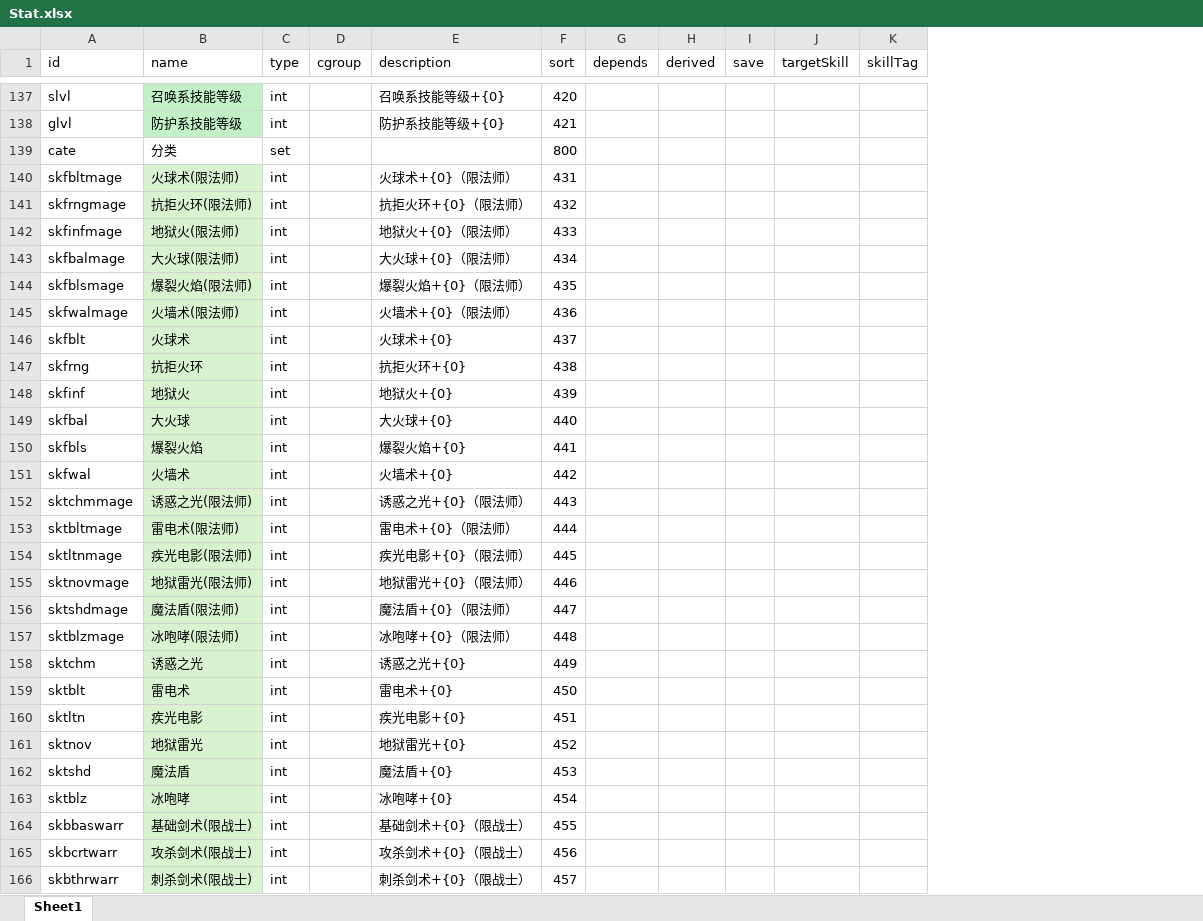
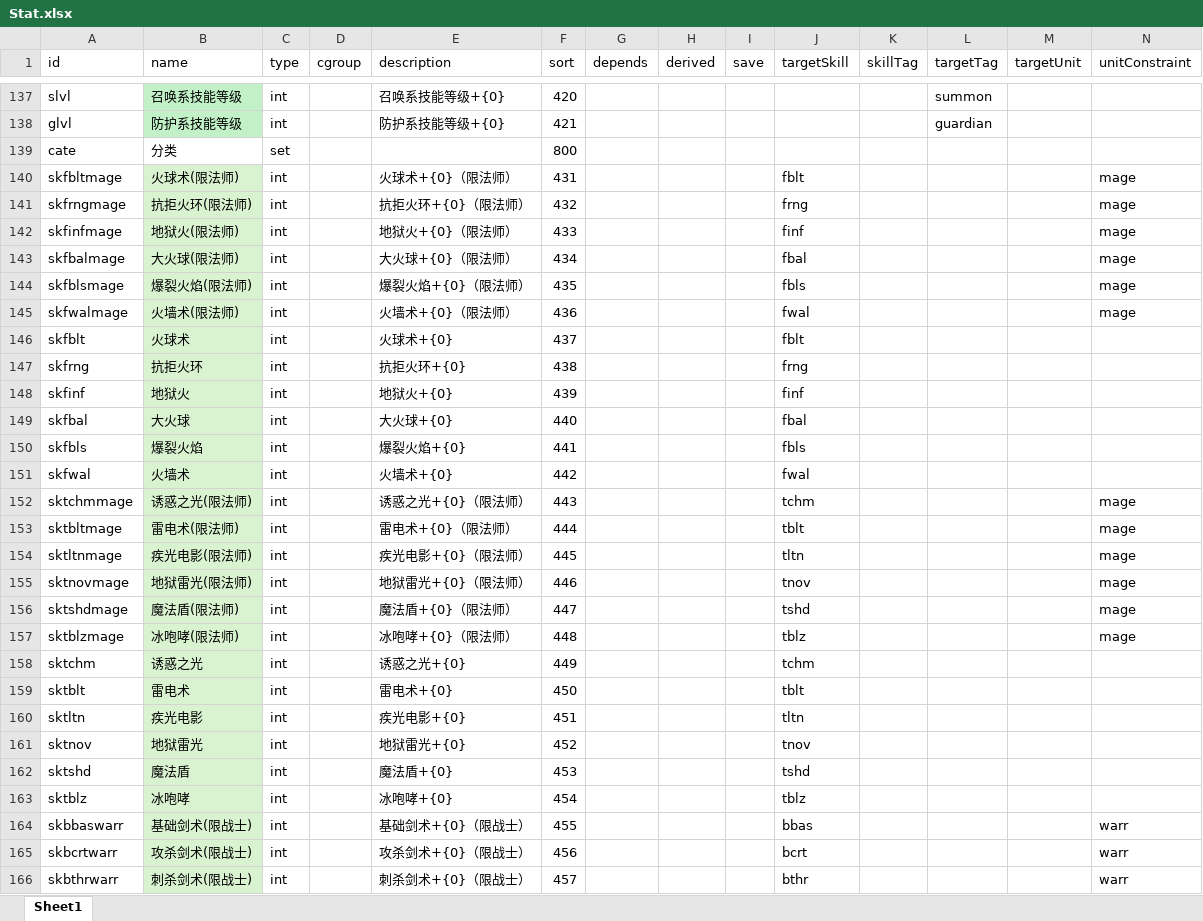
Before and after one commit to yatyricky/gvbasic-mir-remaster, an Excel workbook: configs/Stat.xlsx, sheet Sheet1, drawn as a sheet; only a part is shown, gaps mark what is left out; values as stored, in another font and other column widths than the file's, no borders; conditional formats not drawn; the diff covers the shown part only; the diff names each change by its address in the sheet, - before the commit and + after, or states it on an @@ line.

```diff
--- a/configs/Stat.xlsx (sheet Sheet1)
+++ b/configs/Stat.xlsx (sheet Sheet1)
+column L (targetTag), rows 137-138: summon | guardian
+column M (targetUnit), empty
+column N (unitConstraint), rows 140-166: mage | mage | mage | mage | mage | mage |  |  |  |  |  |  | mage | mage | mage | mage | mage | mage |  |  |  |  |  |  | warr | warr | warr
-J140 (targetSkill): (empty)
+J140 (targetSkill): fblt
-J141 (targetSkill): (empty)
+J141 (targetSkill): frng
-J142 (targetSkill): (empty)
+J142 (targetSkill): finf
-J143 (targetSkill): (empty)
+J143 (targetSkill): fbal
-J144 (targetSkill): (empty)
+J144 (targetSkill): fbls
-J145 (targetSkill): (empty)
+J145 (targetSkill): fwal
-J146 (targetSkill): (empty)
+J146 (targetSkill): fblt
-J147 (targetSkill): (empty)
+J147 (targetSkill): frng
-J148 (targetSkill): (empty)
+J148 (targetSkill): finf
-J149 (targetSkill): (empty)
+J149 (targetSkill): fbal
-J150 (targetSkill): (empty)
+J150 (targetSkill): fbls
-J151 (targetSkill): (empty)
+J151 (targetSkill): fwal
-J152 (targetSkill): (empty)
+J152 (targetSkill): tchm
-J153 (targetSkill): (empty)
+J153 (targetSkill): tblt
-J154 (targetSkill): (empty)
+J154 (targetSkill): tltn
-J155 (targetSkill): (empty)
+J155 (targetSkill): tnov
-J156 (targetSkill): (empty)
+J156 (targetSkill): tshd
-J157 (targetSkill): (empty)
+J157 (targetSkill): tblz
-J158 (targetSkill): (empty)
+J158 (targetSkill): tchm
-J159 (targetSkill): (empty)
+J159 (targetSkill): tblt
-J160 (targetSkill): (empty)
+J160 (targetSkill): tltn
-J161 (targetSkill): (empty)
+J161 (targetSkill): tnov
-J162 (targetSkill): (empty)
+J162 (targetSkill): tshd
-J163 (targetSkill): (empty)
+J163 (targetSkill): tblz
-J164 (targetSkill): (empty)
+J164 (targetSkill): bbas
-J165 (targetSkill): (empty)
+J165 (targetSkill): bcrt
-J166 (targetSkill): (empty)
+J166 (targetSkill): bthr
```
Also changed, not shown: 45 edited cells elsewhere in this sheet, configs/Item.xlsx, 50 other files.
